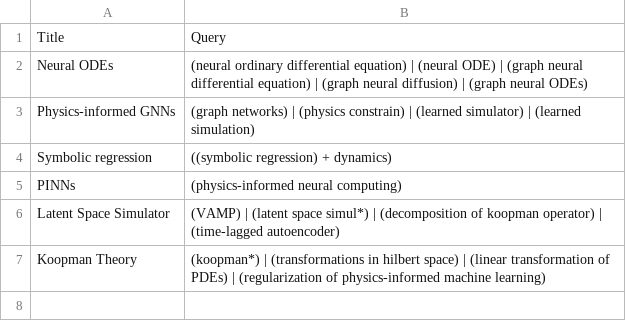
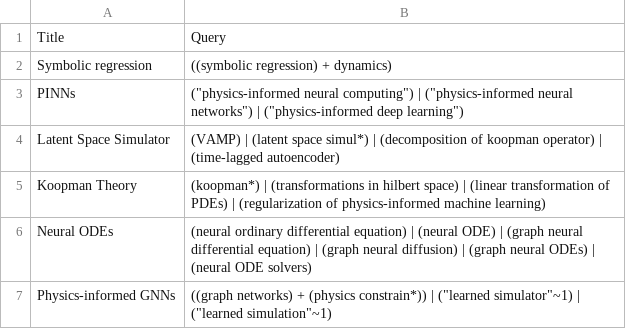
Before and after one commit to VirtualPatientEngine/literatureSurvey, a TSV file: app/data/query.tsv, drawn as a sheet.

Commit message:
Feat update query and improve page style (#6)
* chore: add query terms to PINNS

* chore: add query terms to PINNS

* chore: change order of terms

* chore: add query terms to neural ODEs

* chore: further query terms

* feat: add css file to main.html

* feat: add css file to main.html

* feat: edit font color

* feat: remove the path to custom.css file

```diff
--- a/app/data/query.tsv
+++ b/app/data/query.tsv
@@ -1,7 +1,7 @@
 Title	Query
-Neural ODEs	(neural ordinary differential equation) | (neural ODE) | (graph neural differential equation) | (graph neural diffusion) | (graph neural ODEs)
-Physics-informed GNNs	(graph networks) | (physics constrain) | (learned simulator) | (learned simulation)
 Symbolic regression	((symbolic regression) + dynamics)
-PINNs	(physics-informed neural computing)
+PINNs	("physics-informed neural computing") | ("physics-informed neural networks") | ("physics-informed deep learning")
 Latent Space Simulator	(VAMP) | (latent space simul*) | (decomposition of koopman operator) | (time-lagged autoencoder)
 Koopman Theory	(koopman*) | (transformations in hilbert space) | (linear transformation of PDEs) | (regularization of physics-informed machine learning)
+Neural ODEs	(neural ordinary differential equation) | (neural ODE) | (graph neural differential equation) | (graph neural diffusion) | (graph neural ODEs) | (neural ODE solvers)
+Physics-informed GNNs	((graph networks) + (physics constrain*)) | ("learned simulator"~1) | ("learned simulation"~1)
```
Also changed, not shown: 11 other files.
